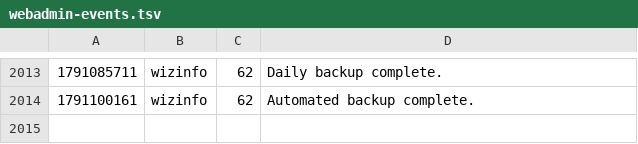
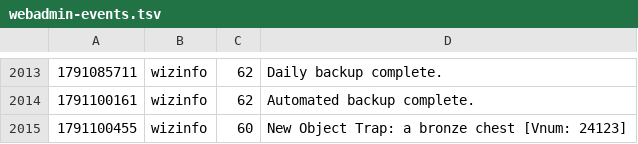
Before and after one commit to jeremydbean/toc2026, a TSV file: log/webadmin-events.tsv, drawn as a sheet; only a part is shown, gaps mark what is left out; the diff names each change by its address in the sheet, - before the commit and + after, or states it on an @@ line.

```diff
--- a/log/webadmin-events.tsv
+++ b/log/webadmin-events.tsv
+row 2015: 1791100455 | wizinfo | 60 | New Object Trap: a bronze chest [Vnum: 24123]
```
Also changed, not shown: 1 other file.
